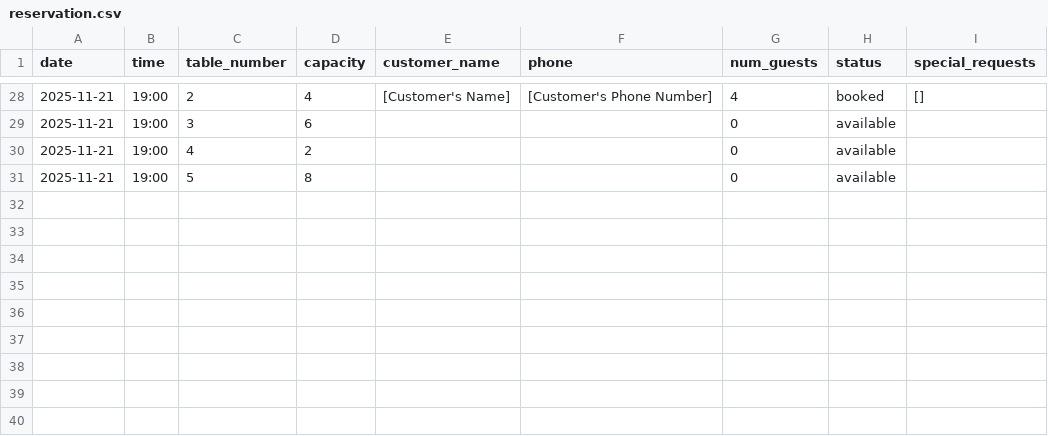
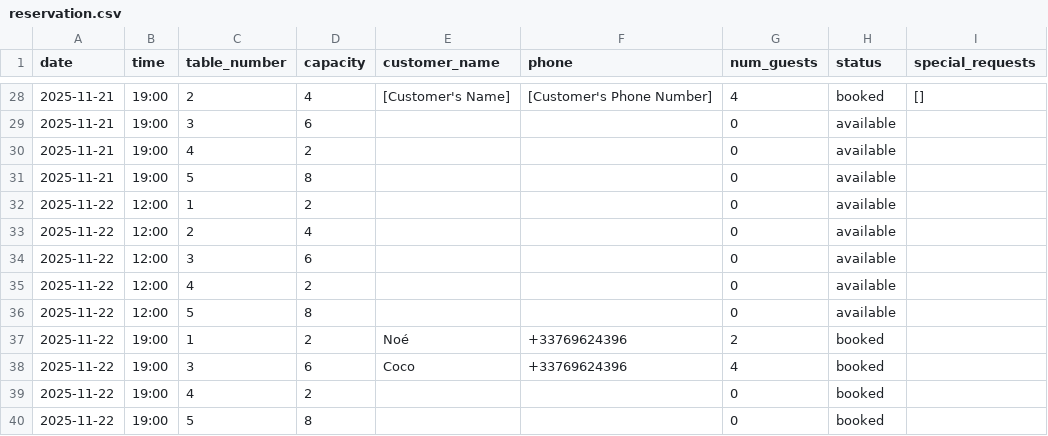
Before and after one commit to Noway92/Voice-Assistant-AI-Agent, a CSV file: src/agents/database/reservation.csv, drawn as a sheet; only a part is shown, gaps mark what is left out.

```diff
--- a/src/agents/database/reservation.csv
+++ b/src/agents/database/reservation.csv
@@ -31 +31,10 @@ date,time,table_number,capacity,customer_name,phone,num_guests,status,special_re
 2025-11-21,19:00,5,8,,,0,available,
+2025-11-22,12:00,1,2,,,0,available,
+2025-11-22,12:00,2,4,,,0,available,
+2025-11-22,12:00,3,6,,,0,available,
+2025-11-22,12:00,4,2,,,0,available,
+2025-11-22,12:00,5,8,,,0,available,
+2025-11-22,19:00,1,2,Noé,+33769624396,2,booked,
+2025-11-22,19:00,3,6,Coco,+33769624396,4,booked,
+2025-11-22,19:00,4,2,,,0,booked,
+2025-11-22,19:00,5,8,,,0,booked,
```
Also changed, not shown: 6 other files.
